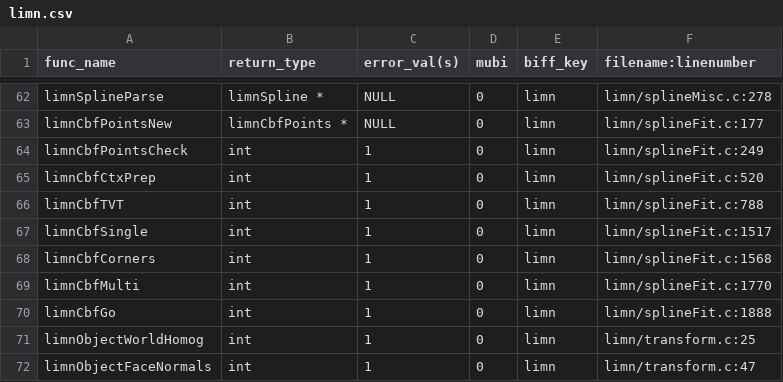
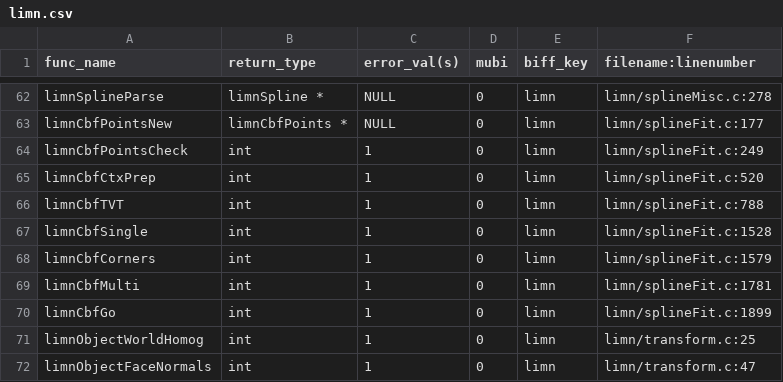
Before and after one commit to Listening-Exchange/DELETE_ME_TEEM_DEMO, a CSV file: python/cffi/biffdata/limn.csv, drawn as a sheet; only a part is shown, gaps mark what is left out.

```diff
--- a/python/cffi/biffdata/limn.csv
+++ b/python/cffi/biffdata/limn.csv
@@ -66,6 +66,6 @@ limnCbfCtxPrep,int,1,0,limn,limn/splineFit.c:520
 limnCbfTVT,int,1,0,limn,limn/splineFit.c:788
-limnCbfSingle,int,1,0,limn,limn/splineFit.c:1517
-limnCbfCorners,int,1,0,limn,limn/splineFit.c:1568
-limnCbfMulti,int,1,0,limn,limn/splineFit.c:1770
-limnCbfGo,int,1,0,limn,limn/splineFit.c:1888
+limnCbfSingle,int,1,0,limn,limn/splineFit.c:1528
+limnCbfCorners,int,1,0,limn,limn/splineFit.c:1579
+limnCbfMulti,int,1,0,limn,limn/splineFit.c:1781
+limnCbfGo,int,1,0,limn,limn/splineFit.c:1899
 limnObjectWorldHomog,int,1,0,limn,limn/transform.c:25
```
Also changed, not shown: 2 other files.
